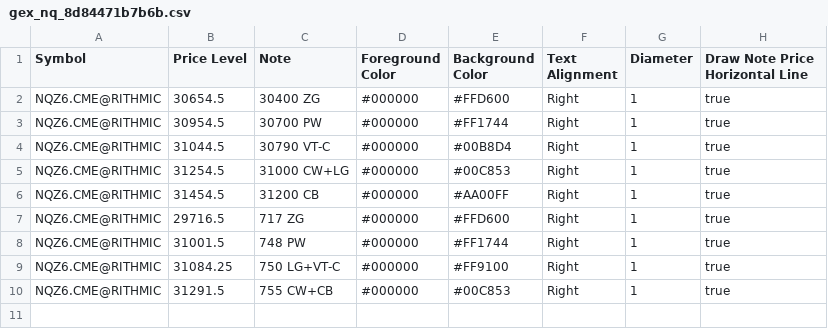
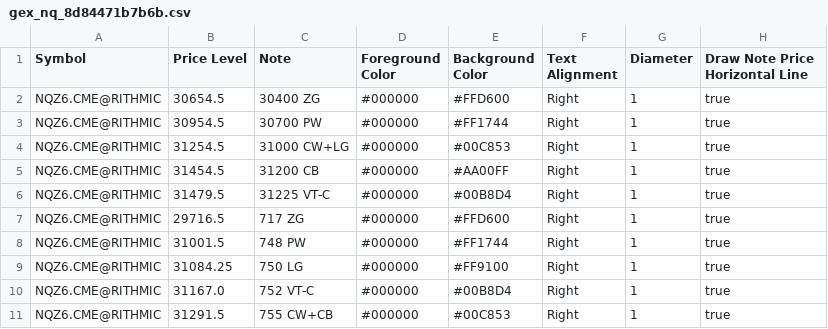
Before and after one commit to trading4life20-code/gex-levels, a CSV file: gex_nq_8d84471b7b6b.csv, drawn as a sheet.

Commit message:
update gex_nq_8d84471b7b6b.csv

```diff
--- a/gex_nq_8d84471b7b6b.csv
+++ b/gex_nq_8d84471b7b6b.csv
@@ -3,8 +3,9 @@ NQZ6.CME@RITHMIC,30654.5,30400 ZG,#000000,#FFD600,Right,1,true
 NQZ6.CME@RITHMIC,30954.5,30700 PW,#000000,#FF1744,Right,1,true
-NQZ6.CME@RITHMIC,31044.5,30790 VT-C,#000000,#00B8D4,Right,1,true
 NQZ6.CME@RITHMIC,31254.5,31000 CW+LG,#000000,#00C853,Right,1,true
 NQZ6.CME@RITHMIC,31454.5,31200 CB,#000000,#AA00FF,Right,1,true
+NQZ6.CME@RITHMIC,31479.5,31225 VT-C,#000000,#00B8D4,Right,1,true
 NQZ6.CME@RITHMIC,29716.5,717 ZG,#000000,#FFD600,Right,1,true
 NQZ6.CME@RITHMIC,31001.5,748 PW,#000000,#FF1744,Right,1,true
-NQZ6.CME@RITHMIC,31084.25,750 LG+VT-C,#000000,#FF9100,Right,1,true
+NQZ6.CME@RITHMIC,31084.25,750 LG,#000000,#FF9100,Right,1,true
+NQZ6.CME@RITHMIC,31167.0,752 VT-C,#000000,#00B8D4,Right,1,true
 NQZ6.CME@RITHMIC,31291.5,755 CW+CB,#000000,#00C853,Right,1,true
```
